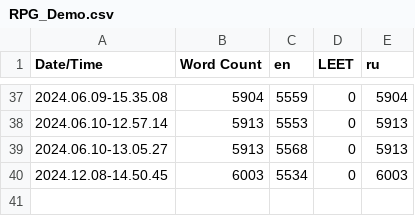
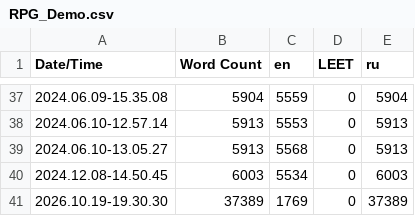
Before and after one commit to MotivatorMichalych/Test_Project, a CSV file: Content/Localization/RPG_Demo/RPG_Demo.csv, drawn as a sheet; only a part is shown, gaps mark what is left out; the diff names each change by its address in the sheet, - before the commit and + after, or states it on an @@ line.

Commit message:
update Localization include paths and gather localizable text from assets
Seems like all of the project files got moved around some time after the localization has been baked by engine
So now there is less translated text than there was before the localization paths update, but it's probably just some deleted items and dialogue that no longer exist in the project

```diff
--- a/Content/Localization/RPG_Demo/RPG_Demo.csv
+++ b/Content/Localization/RPG_Demo/RPG_Demo.csv
+row 41: 2026.10.19-19.30.30 | 37389 | 1769 | 0 | 37389
```
Also changed, not shown: 6 other files.
